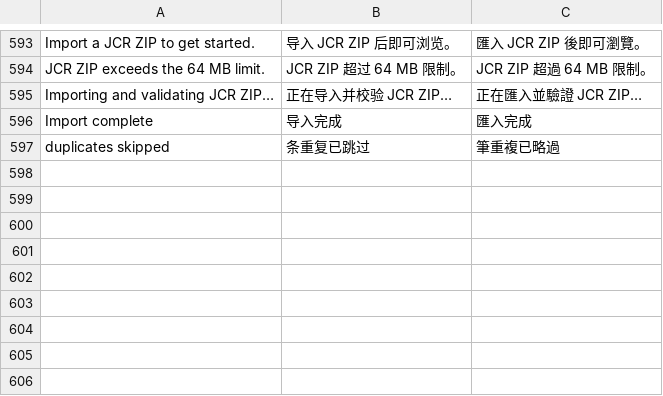
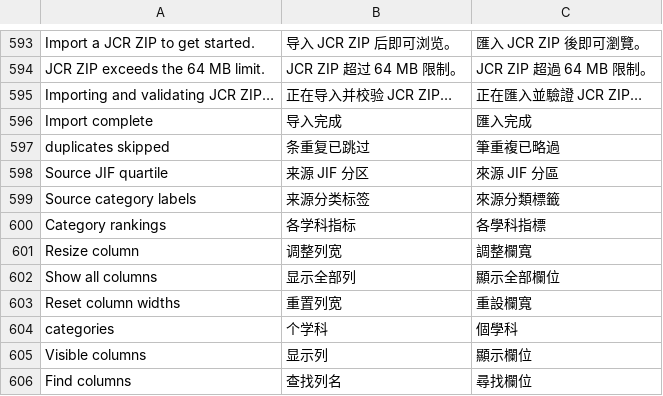
Before and after one commit to iihciyekub/netvault, a TSV file: packages/netvault-server/src/netvault_server/server/static/i18n-catalog.tsv, drawn as a sheet; only a part is shown, gaps mark what is left out; the diff names each change by its address in the sheet, - before the commit and + after, or states it on an @@ line.

Commit message:
feat: add JCR acronym search and configurable sortable columns

```diff
--- a/packages/netvault-server/src/netvault_server/server/static/i18n-catalog.tsv
+++ b/packages/netvault-server/src/netvault_server/server/static/i18n-catalog.tsv
+row 598: Source JIF quartile | 来源 JIF 分区 | 來源 JIF 分區
+row 599: Source category labels | 来源分类标签 | 來源分類標籤
+row 600: Category rankings | 各学科指标 | 各學科指標
+row 601: Resize column | 调整列宽 | 調整欄寬
+row 602: Show all columns | 显示全部列 | 顯示全部欄位
+row 603: Reset column widths | 重置列宽 | 重設欄寬
+row 604: categories | 个学科 | 個學科
+row 605: Visible columns | 显示列 | 顯示欄位
+row 606: Find columns | 查找列名 | 尋找欄位
```
Also changed, not shown: 6 other files.
